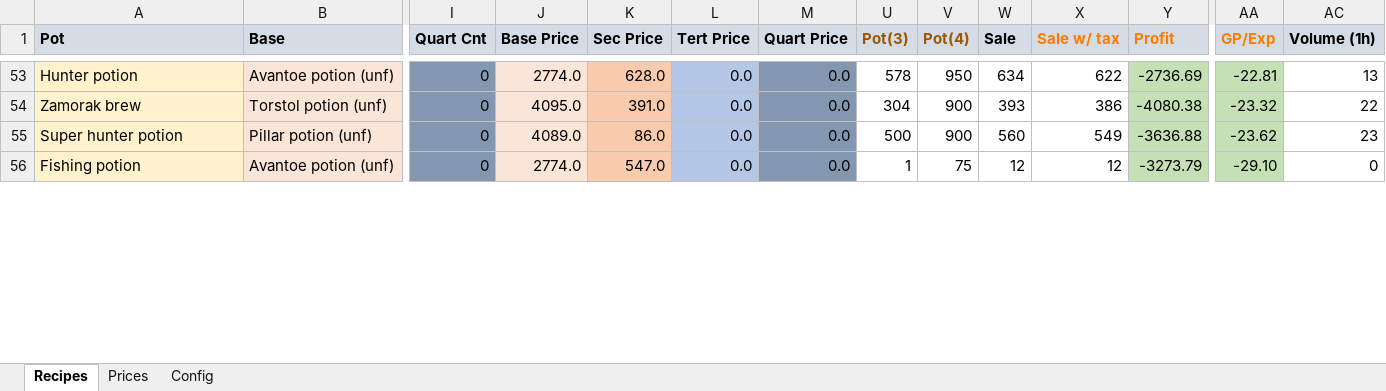
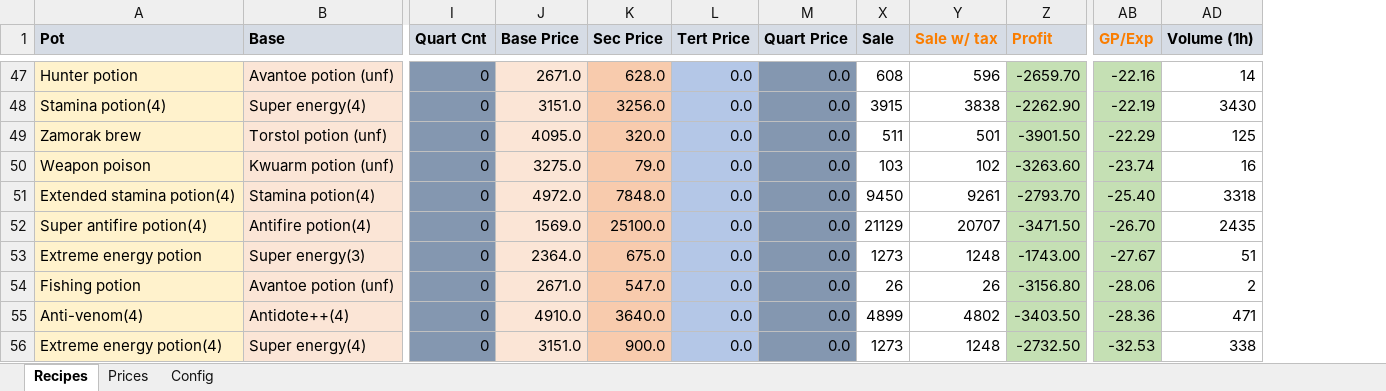
Before and after one commit to meserbetcioglu/OSRS-Herb, an Excel workbook: Herbology.xlsm, sheet Recipes, drawn as a sheet; only a part is shown, gaps mark what is left out; values as stored, in another font and other column widths than the file's, no borders; charts and pictures and conditional formats not drawn; removed rows and columns are numbered as before the commit, all else as after; rows hold the shown columns only; the diff covers the shown part only; the diff names each change by its address in the sheet, - before the commit and + after, or states it on an @@ line.

```diff
--- a/Herbology.xlsm (sheet Recipes)
+++ b/Herbology.xlsm (sheet Recipes)
@@ column U (Pot(3)) hidden, rows 53-54: 578 | 304; row 56: 1 @@
@@ column V (Pot(4)) hidden, rows 53-54: 950 | 900; row 56: 75 @@
-J47 (Base Price): 2774.0
+J47 (Base Price): 2671.0
-X47 (Sale): 634
+X47 (Sale): 608
-Y47 (Sale w/ tax): 622
+Y47 (Sale w/ tax): 596
-Z47 (Profit): -2736.69
+Z47 (Profit): -2659.70
-AB47 (GP/Exp): -22.81
+AB47 (GP/Exp): -22.16
-AD47 (Volume (1h)): 13
+AD47 (Volume (1h)): 14
+row 48: Stamina potion(4) | Super energy(4) | 0 | 3151.0 | 3256.0 | 0.0 | 0.0 | 3915 | 3838 | -2262.90 | -22.19 | 3430
-K49 (Sec Price): 391.0
+K49 (Sec Price): 320.0
-X49 (Sale): 393
+X49 (Sale): 511
-Y49 (Sale w/ tax): 386
+Y49 (Sale w/ tax): 501
-Z49 (Profit): -4080.38
+Z49 (Profit): -3901.50
-AB49 (GP/Exp): -23.32
+AB49 (GP/Exp): -22.29
-AD49 (Volume (1h)): 22
+AD49 (Volume (1h)): 125
-row 55: Super hunter potion | Pillar potion (unf) | 0 | 4089.0 | 86.0 | 0.0 | 0.0 | 500 | 900 | 560 | 549 | -3636.88 | -23.62 | 23
+row 50: Weapon poison | Kwuarm potion (unf) | 0 | 3275.0 | 79.0 | 0.0 | 0.0 | 103 | 102 | -3263.60 | -23.74 | 16
+row 51: Extended stamina potion(4) | Stamina potion(4) | 0 | 4972.0 | 7848.0 | 0.0 | 0.0 | 9450 | 9261 | -2793.70 | -25.40 | 3318
+row 52: Super antifire potion(4) | Antifire potion(4) | 0 | 1569.0 | 25100.0 | 0.0 | 0.0 | 21129 | 20707 | -3471.50 | -26.70 | 2435
+row 53: Extreme energy potion | Super energy(3) | 0 | 2364.0 | 675.0 | 0.0 | 0.0 | 1273 | 1248 | -1743.00 | -27.67 | 51
-J54 (Base Price): 2774.0
+J54 (Base Price): 2671.0
-X54 (Sale): 12
+X54 (Sale): 26
-Y54 (Sale w/ tax): 12
+Y54 (Sale w/ tax): 26
-Z54 (Profit): -3273.79
+Z54 (Profit): -3156.80
-AB54 (GP/Exp): -29.10
+AB54 (GP/Exp): -28.06
-AD54 (Volume (1h)): 0
+AD54 (Volume (1h)): 2
+row 55: Anti-venom(4) | Antidote++(4) | 0 | 4910.0 | 3640.0 | 0.0 | 0.0 | 4899 | 4802 | -3403.50 | -28.36 | 471
+row 56: Extreme energy potion(4) | Super energy(4) | 0 | 3151.0 | 900.0 | 0.0 | 0.0 | 1273 | 1248 | -2732.50 | -32.53 | 338
```
Also changed, not shown: 53 added rows, 20 removed rows and 84 edited cells elsewhere in this sheet, sheet Prices, sheet Config, formulas that keep their value, hidden cells, charts or pictures.
